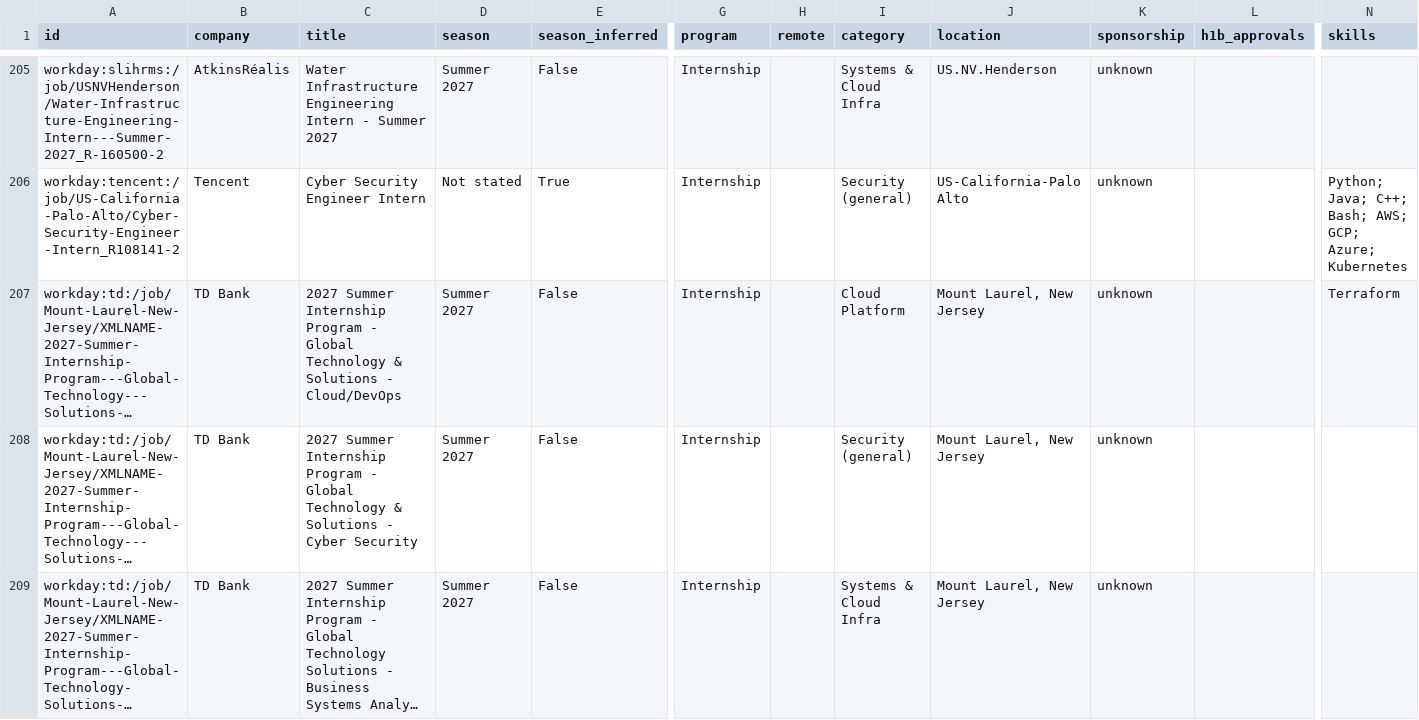
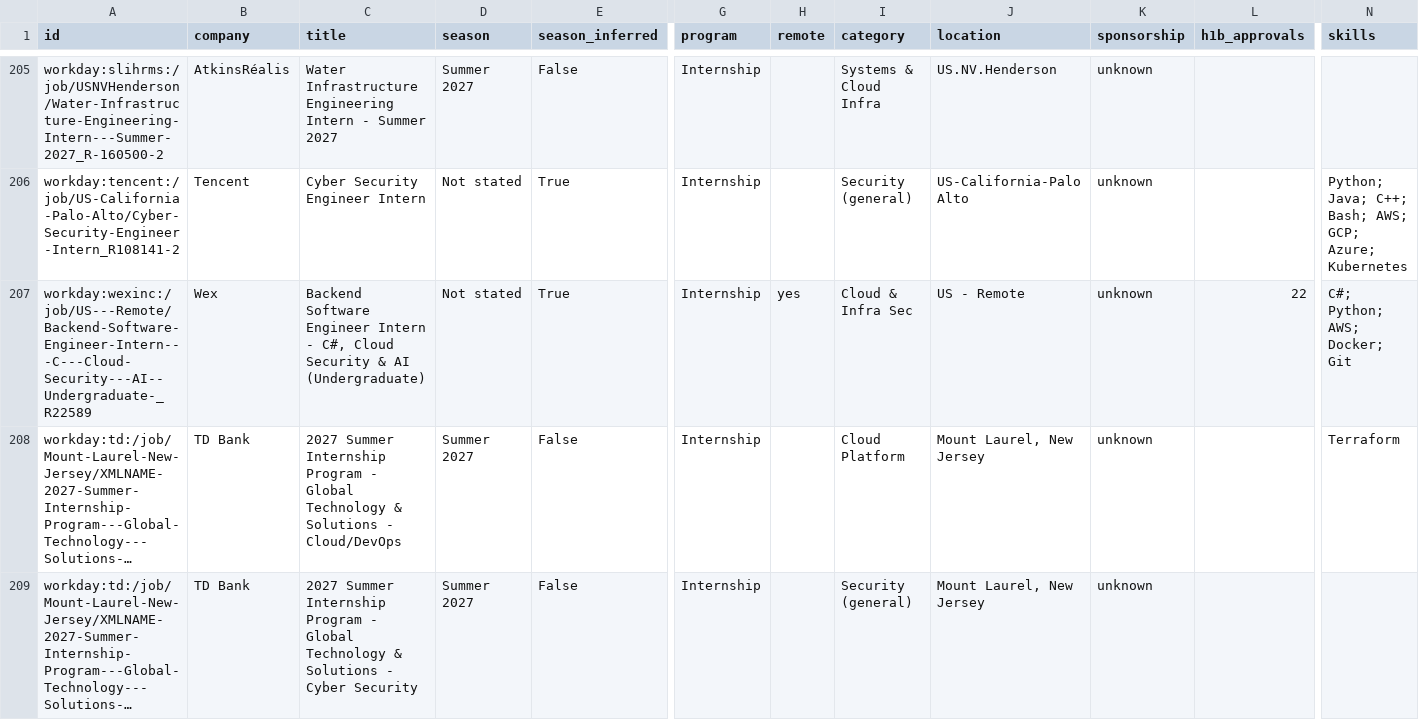
Before and after one commit to ihrtkaii/secnet-internships, a CSV file: data/internships.csv, drawn as a sheet; only a part is shown, gaps mark what is left out; the shorter side is filled out with more unchanged rows; long unchanged cells end in …; rows hold the shown columns only; the diff names each change by its address in the sheet, - before the commit and + after, or states it on an @@ line.

```diff
--- a/data/internships.csv
+++ b/data/internships.csv
+row 207: workday:wexinc:/job/US---Remote/Backend-Software-Engineer-Intern---C---Cloud-Security---AI--Undergraduate-_R22589 | Wex | Backend Software Engineer Intern - C#, Cloud Security & AI (Undergraduate) | Not stated | True | Internship | yes | Cloud & Infra Sec | US - Remote | unknown | 22 | C#; Python; AWS; Docker; Git
```
Also changed, not shown: docs/internships.csv, 13 other files.
